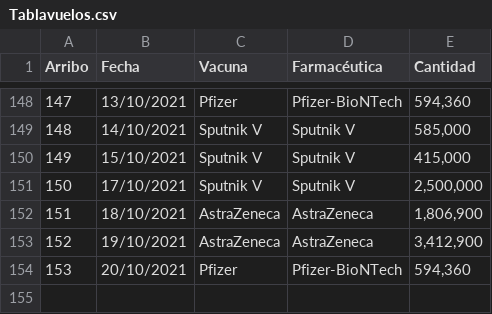
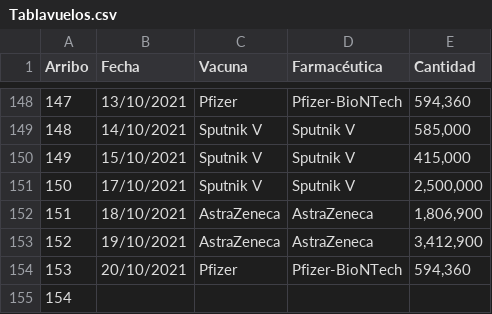
Before and after one commit to fdealbam/Vacunas, a CSV file: Tablavuelos.csv, drawn as a sheet; only a part is shown, gaps mark what is left out.

Commit message:
Update Tablavuelos.csv

```diff
--- a/Tablavuelos.csv
+++ b/Tablavuelos.csv
@@ -154 +154,2 @@ Arribo,Fecha,Vacuna,Farmacéutica,Cantidad
 153,20/10/2021,Pfizer,Pfizer-BioNTech,"594,360"
+154,
```
